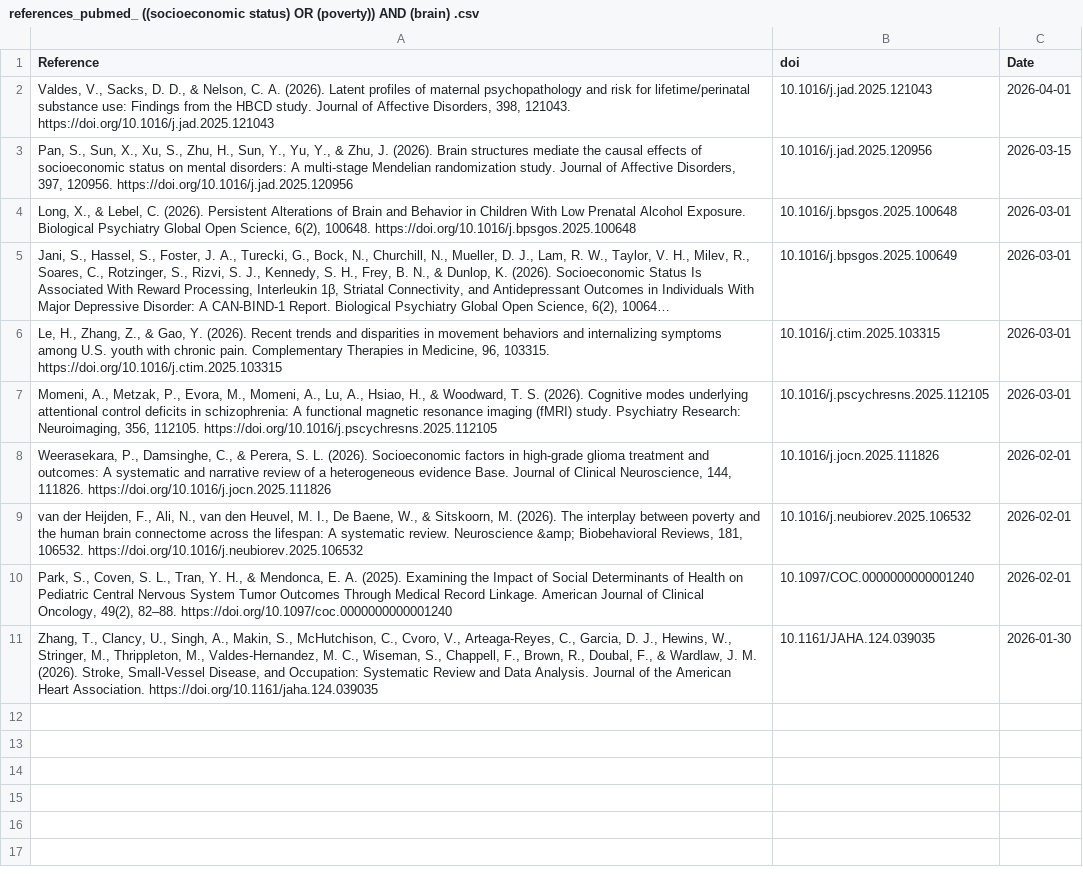
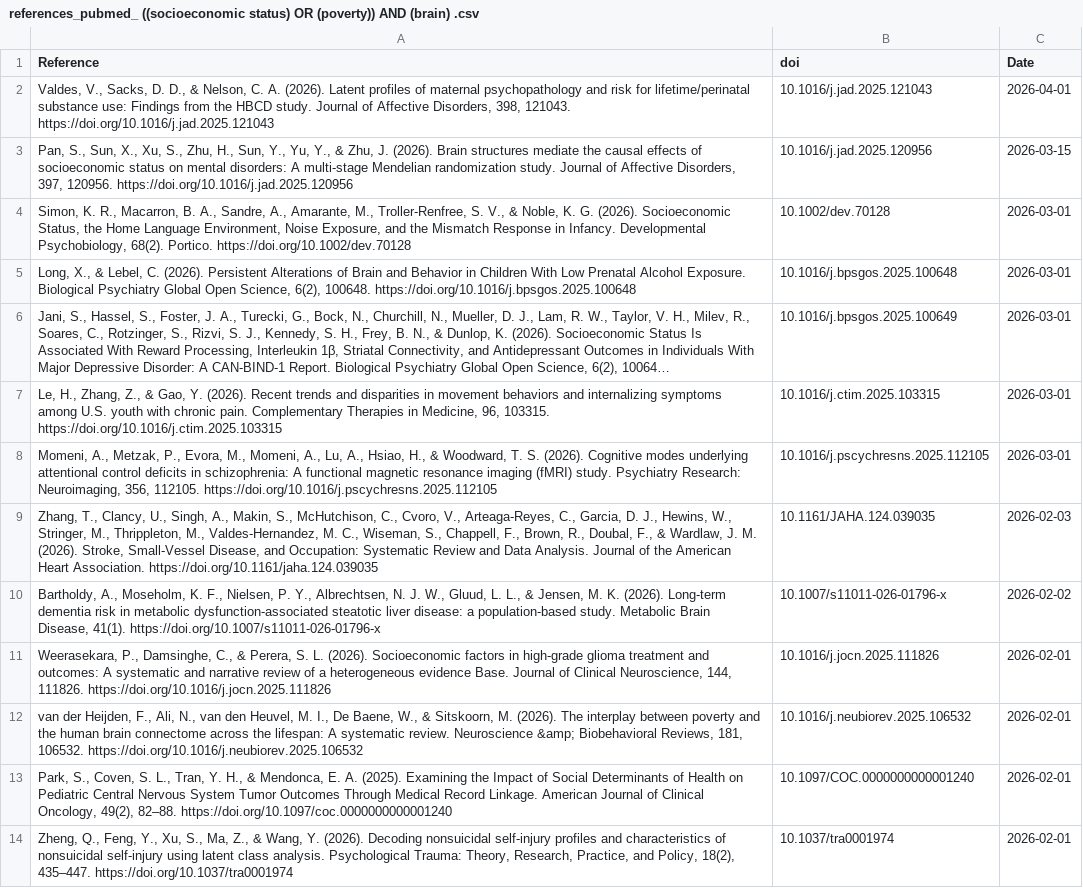
Before and after one commit to FedeGiovannetti/SESNeuroscienceRefs, a CSV file: SESneuroscienceRefs/Data/references_pubmed_ ((socioeconomic status) OR (poverty)) AND (brain) .csv, drawn as a sheet; long unchanged cells end in …; removed rows and columns are numbered as before the commit, all else as after; the diff names each change by its address in the sheet, - before the commit and + after, or states it on an @@ line.

```diff
--- a/SESneuroscienceRefs/Data/references_pubmed_ ((socioeconomic status) OR (poverty)) AND (brain) .csv
+++ b/SESneuroscienceRefs/Data/references_pubmed_ ((socioeconomic status) OR (poverty)) AND (brain) .csv
+row 4: Simon, K. R., Macarron, B. A., Sandre, A., Amarante, M., Troller‐Renfree, S. V., & Noble, K. G. (2026). Socioeconomic Status, the Home Language Environment, Noise Exposure, and the Mismatch Response in Infancy. Developmental Psychobiology, 68(2). Portico. https://doi.org/10.1002/dev.70128 | 10.1002/dev.70128 | 2026-03-01
+row 9: Zhang, T., Clancy, U., Singh, A., Makin, S., McHutchison, C., Cvoro, V., Arteaga‐Reyes, C., Garcia, D. J., Hewins, W., Stringer, M., Thrippleton, M., Valdes‐Hernandez, M. C., Wiseman, S., Chappell, F., Brown, R., Doubal, F., & Wardlaw, J. M. (2026). Stroke, Small‐Vessel Disease, and Occupation: Systematic Review and Data Analysis. Journal of the American Heart Association. https://doi.org/10.1161/jaha.124.039035 | 10.1161/JAHA.124.039035 | 2026-02-03
+row 10: Bartholdy, A., Moseholm, K. F., Nielsen, P. Y., Albrechtsen, N. J. W., Gluud, L. L., & Jensen, M. K. (2026). Long-term dementia risk in metabolic dysfunction-associated steatotic liver disease: a population-based study. Metabolic Brain Disease, 41(1). https://doi.org/10.1007/s11011-026-01796-x | 10.1007/s11011-026-01796-x | 2026-02-02
-row 11: Zhang, T., Clancy, U., Singh, A., Makin, S., McHutchison, C., Cvoro, V., Arteaga‐Reyes, C., Garcia, D. J., Hewins, W., Stringer, M., Thrippleton, M., Valdes‐Hernandez, M. C., Wiseman, S., Chappell, F., Brown, R., Doubal, F., & Wardlaw, J. M. (2026). Stroke, Small‐Vessel Disease, and Occupation: Systematic Review and Data Analysis. Journal of the American Heart Association. https://doi.org/10.1161/jaha.124.039035 | 10.1161/JAHA.124.039035 | 2026-01-30
+row 14: Zheng, Q., Feng, Y., Xu, S., Ma, Z., & Wang, Y. (2026). Decoding nonsuicidal self-injury profiles and characteristics of nonsuicidal self-injury using latent class analysis. Psychological Trauma: Theory, Research, Practice, and Policy, 18(2), 435–447. https://doi.org/10.1037/tra0001974 | 10.1037/tra0001974 | 2026-02-01
```
